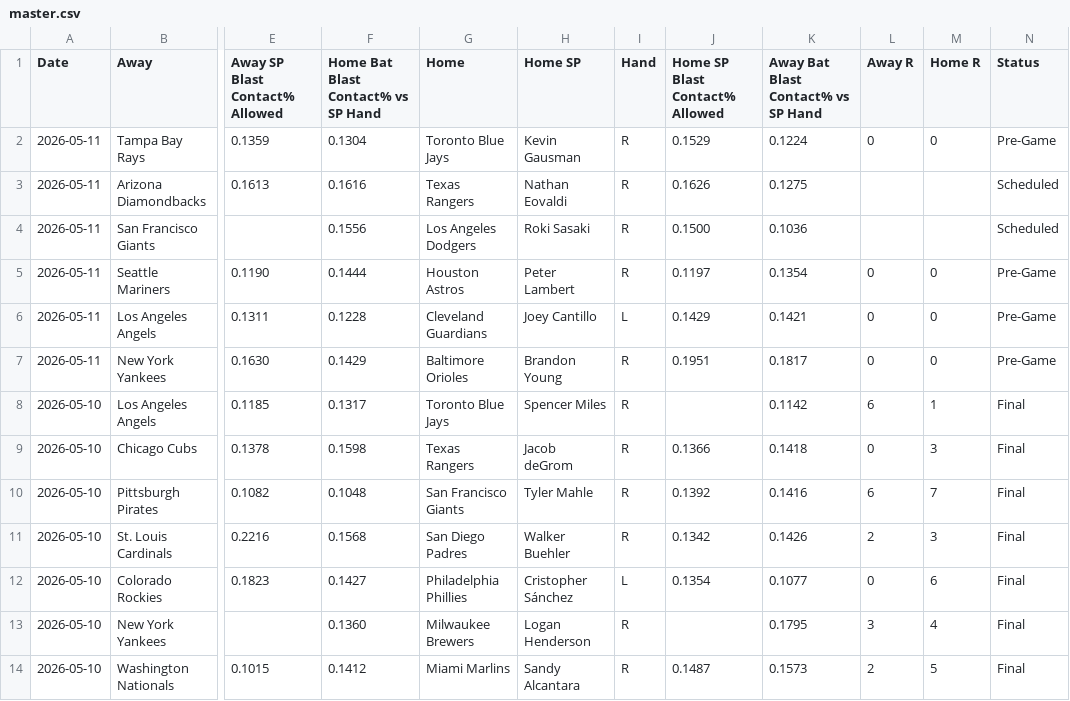
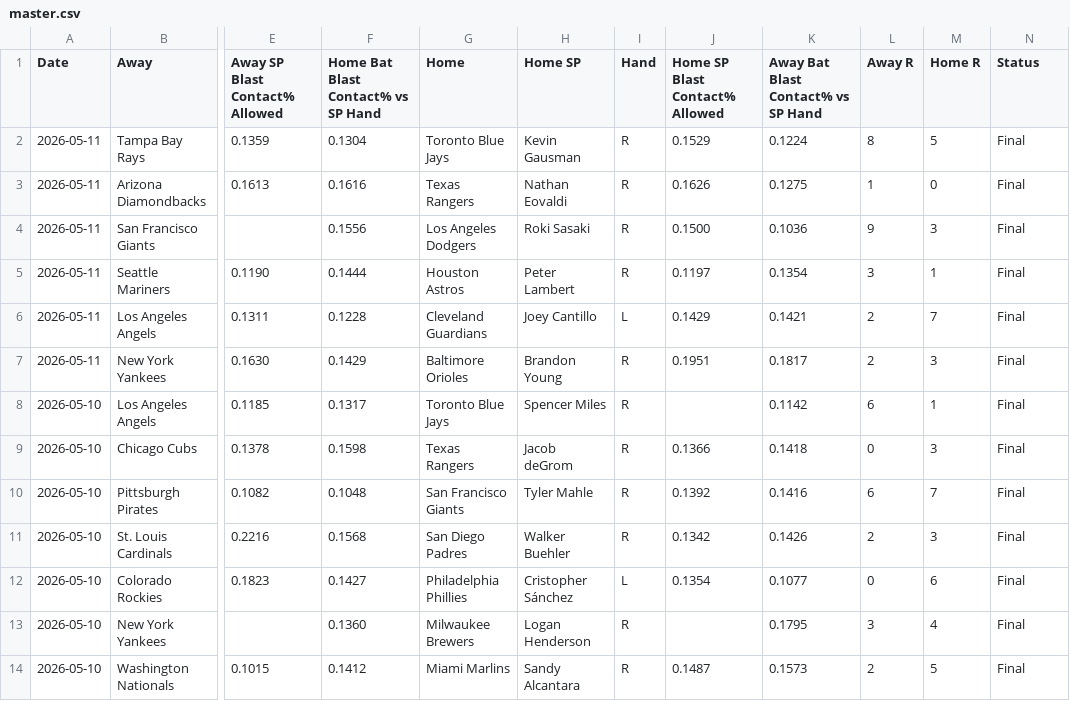
Before and after one commit to furuq2/blast-contact, a CSV file: data/master.csv, drawn as a sheet; only a part is shown, gaps mark what is left out; the diff names each change by its address in the sheet, - before the commit and + after, or states it on an @@ line.

```diff
--- a/data/master.csv
+++ b/data/master.csv
-L2 (Away R): 0
+L2 (Away R): 8
-M2 (Home R): 0
+M2 (Home R): 5
-N2 (Status): Pre-Game
+N2 (Status): Final
-L3 (Away R): (empty)
+L3 (Away R): 1
-M3 (Home R): (empty)
+M3 (Home R): 0
-N3:N4 (Status): Scheduled
+N3:N4 (Status): Final
-L4 (Away R): (empty)
+L4 (Away R): 9
-M4 (Home R): (empty)
+M4 (Home R): 3
-L5 (Away R): 0
+L5 (Away R): 3
-M5 (Home R): 0
+M5 (Home R): 1
-N5:N7 (Status): Pre-Game
+N5:N7 (Status): Final
-L6:L7 (Away R): 0
+L6:L7 (Away R): 2
-M6 (Home R): 0
+M6 (Home R): 7
-M7 (Home R): 0
+M7 (Home R): 3
```
Also changed, not shown: 1 other file.
